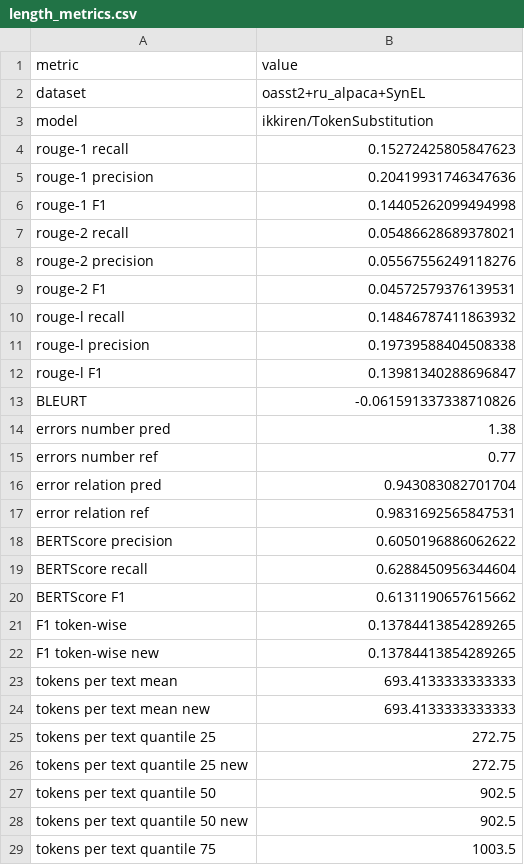
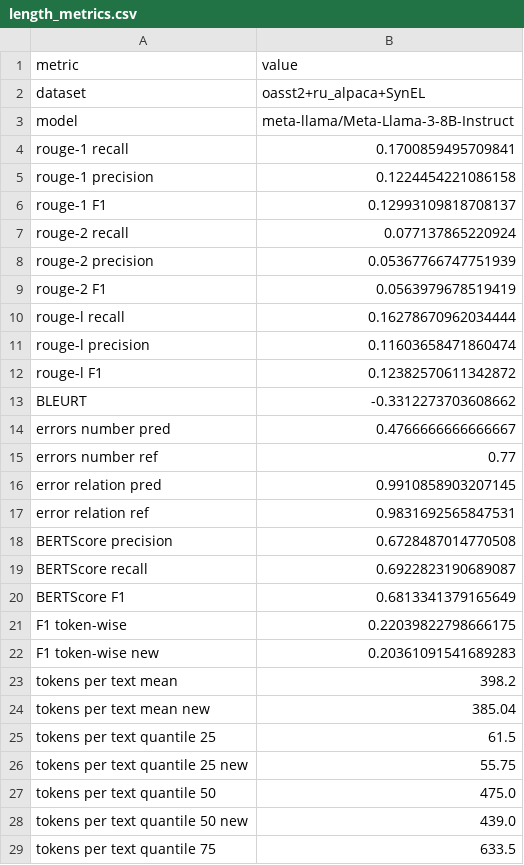
Before and after one commit to litvinenkonikita/tokenization, a CSV file: length_metrics.csv, drawn as a sheet; only a part is shown; the diff covers the shown part only.

```diff
--- a/length_metrics.csv
+++ b/length_metrics.csv
@@ -2,28 +2,28 @@ metric;value
 dataset;oasst2+ru_alpaca+SynEL
-model;ikkiren/TokenSubstitution
-rouge-1 recall;0.15272425805847623
-rouge-1 precision;0.20419931746347636
-rouge-1 F1;0.14405262099494998
-rouge-2 recall;0.05486628689378021
-rouge-2 precision;0.05567556249118276
-rouge-2 F1;0.04572579376139531
-rouge-l recall;0.14846787411863932
-rouge-l precision;0.19739588404508338
-rouge-l F1;0.13981340288696847
-BLEURT;-0.061591337338710826
-errors number pred;1.38
+model;meta-llama/Meta-Llama-3-8B-Instruct
+rouge-1 recall;0.1700859495709841
+rouge-1 precision;0.1224454221086158
+rouge-1 F1;0.12993109818708137
+rouge-2 recall;0.077137865220924
+rouge-2 precision;0.05367766747751939
+rouge-2 F1;0.0563979678519419
+rouge-l recall;0.16278670962034444
+rouge-l precision;0.11603658471860474
+rouge-l F1;0.12382570611342872
+BLEURT;-0.3312273703608662
+errors number pred;0.4766666666666667
 errors number ref;0.77
-error relation pred;0.943083082701704
+error relation pred;0.9910858903207145
 error relation ref;0.9831692565847531
-BERTScore precision;0.6050196886062622
-BERTScore recall;0.6288450956344604
-BERTScore F1;0.6131190657615662
-F1 token-wise;0.13784413854289265
-F1 token-wise new;0.13784413854289265
-tokens per text mean;693.4133333333333
-tokens per text mean new;693.4133333333333
-tokens per text quantile 25;272.75
-tokens per text quantile 25 new;272.75
-tokens per text quantile 50;902.5
-tokens per text quantile 50 new;902.5
-tokens per text quantile 75;1003.5
+BERTScore precision;0.6728487014770508
+BERTScore recall;0.6922823190689087
+BERTScore F1;0.6813341379165649
+F1 token-wise;0.22039822798666175
+F1 token-wise new;0.20361091541689283
+tokens per text mean;398.2
+tokens per text mean new;385.04
+tokens per text quantile 25;61.5
+tokens per text quantile 25 new;55.75
+tokens per text quantile 50;475.0
+tokens per text quantile 50 new;439.0
+tokens per text quantile 75;633.5
```
Also changed, not shown: 2 added rows and 12 edited cells elsewhere in this file, logs.csv, sberquad_metrics.csv.
